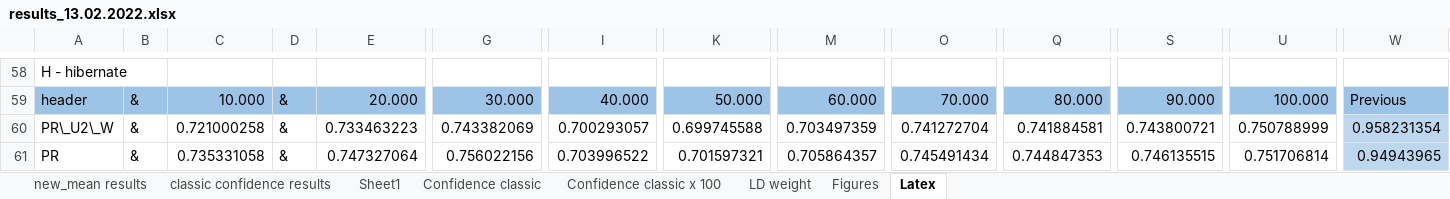
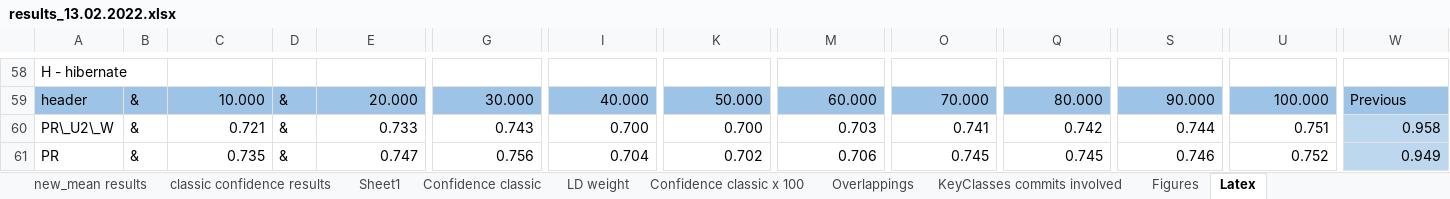
Before and after one commit to AdelinaStana/PhdProject, an Excel workbook: results/results_13.02.2022.xlsx, sheet Latex, drawn as a sheet; only a part is shown, gaps mark what is left out; values as stored, in another font and other column widths than the file's, no borders; the diff covers the shown part only; the diff names each change by its address in the sheet, - before the commit and + after, or states it on an @@ line.

```diff
--- a/results/results_13.02.2022.xlsx (sheet Latex)
+++ b/results/results_13.02.2022.xlsx (sheet Latex)
+sheet tab: Overlappings
+sheet tab: KeyClasses commits involved
@@ sheet tab order changed: new_mean results | classic confidence results | Sheet1 | Confidence classic | LD weight | Confidence classic x 100 | Overlappings | KeyClasses commits involved | Figures | Latex @@
-C60: 0.721000258
+C60: 0.721
-E60: 0.733463223
+E60: 0.733
-G60: 0.743382069
+G60: 0.743
-I60: 0.700293057
+I60: 0.700
-K60: 0.699745588
+K60: 0.700
-M60: 0.703497359
+M60: 0.703
-O60: 0.741272704
+O60: 0.741
-Q60: 0.741884581
+Q60: 0.742
-S60: 0.743800721
+S60: 0.744
-U60: 0.750788999
+U60: 0.751
-W60: 0.958231354
+W60: 0.958
-C61: 0.735331058
+C61: 0.735
-E61: 0.747327064
+E61: 0.747
-G61: 0.756022156
+G61: 0.756
-I61: 0.703996522
+I61: 0.704
-K61: 0.701597321
+K61: 0.702
-M61: 0.705864357
+M61: 0.706
-O61: 0.745491434
+O61: 0.745
-Q61: 0.744847353
+Q61: 0.745
-S61: 0.746135515
+S61: 0.746
-U61: 0.751706814
+U61: 0.752
-W61: 0.94943965
+W61: 0.949
```
Also changed, not shown: 15 added rows and 138 edited cells elsewhere in this sheet, sheet Figures, charts or pictures, 1 other file.
